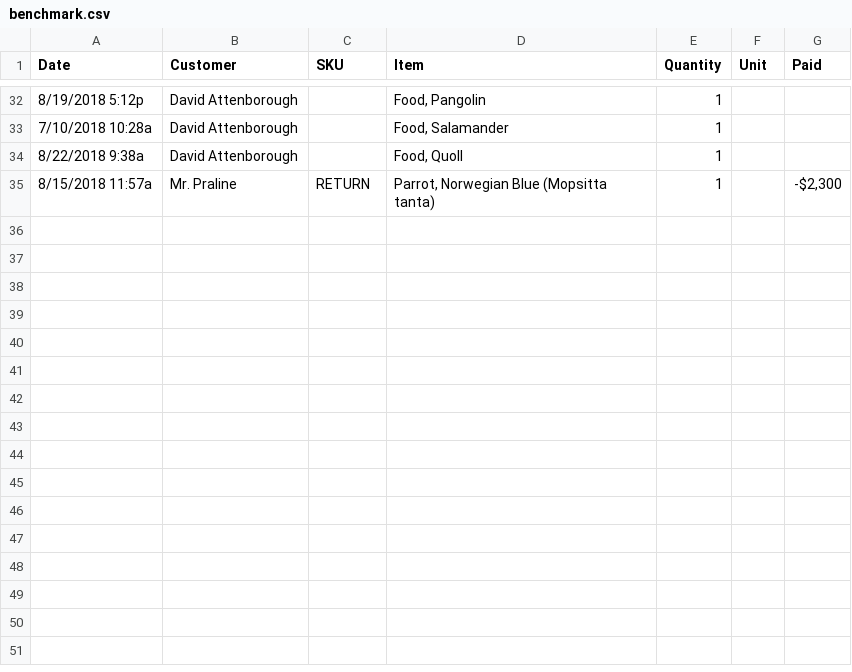
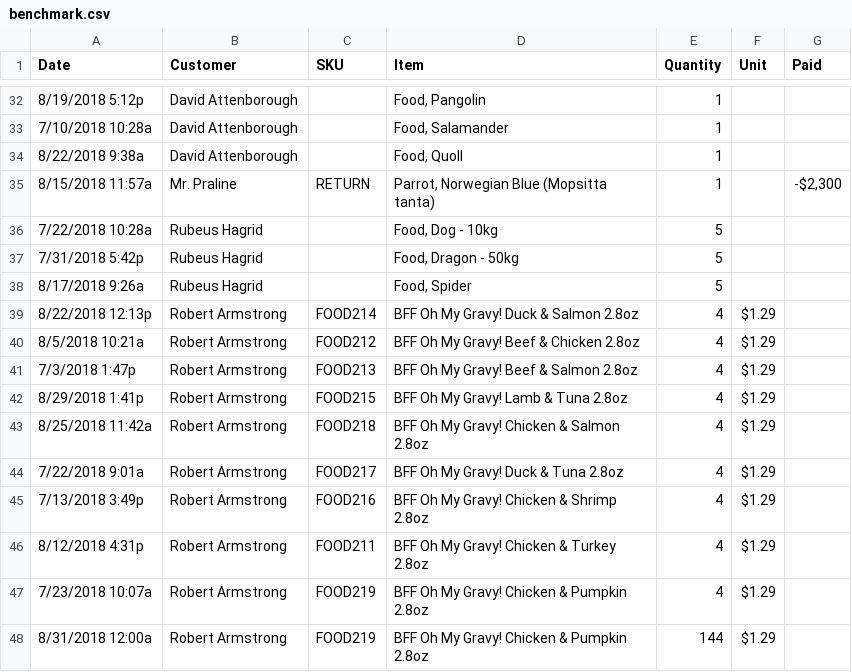
Before and after one commit to tsibley/visidata, a CSV file: sample_data/benchmark.csv, drawn as a sheet; only a part is shown, gaps mark what is left out.

Commit message:
[data] 13 more entries
hagrid's exotic pet; the picky cat

```diff
--- a/sample_data/benchmark.csv
+++ b/sample_data/benchmark.csv
@@ -35 +35,14 @@ Date,Customer,SKU,Item,Quantity,Unit,Paid
 8/15/2018 11:57a,Mr. Praline,RETURN,"Parrot, Norwegian Blue (Mopsitta tanta)",1,,"-$2,300"
+7/22/2018 10:28a,Rubeus Hagrid,,"Food, Dog - 10kg",5,,
+7/31/2018 5:42p,Rubeus Hagrid,,"Food, Dragon - 50kg",5,,
+8/17/2018 9:26a,Rubeus Hagrid,,"Food, Spider",5,,
+8/22/2018 12:13p,Robert Armstrong,FOOD214,BFF Oh My Gravy! Duck & Salmon 2.8oz,4,$1.29,
+8/5/2018 10:21a,Robert Armstrong,FOOD212,BFF Oh My Gravy! Beef & Chicken 2.8oz,4,$1.29,
+7/3/2018 1:47p,Robert Armstrong,FOOD213,BFF Oh My Gravy! Beef & Salmon 2.8oz,4,$1.29,
+8/29/2018 1:41p,Robert Armstrong,FOOD215,BFF Oh My Gravy! Lamb & Tuna 2.8oz,4,$1.29,
+8/25/2018 11:42a,Robert Armstrong,FOOD218,BFF Oh My Gravy! Chicken & Salmon 2.8oz,4,$1.29,
+7/22/2018 9:01a,Robert Armstrong,FOOD217,BFF Oh My Gravy! Duck & Tuna 2.8oz,4,$1.29,
+7/13/2018 3:49p,Robert Armstrong,FOOD216,BFF Oh My Gravy! Chicken & Shrimp 2.8oz,4,$1.29,
+8/12/2018 4:31p,Robert Armstrong,FOOD211,BFF Oh My Gravy! Chicken & Turkey 2.8oz,4,$1.29,
+7/23/2018 10:07a,Robert Armstrong,FOOD219,BFF Oh My Gravy! Chicken & Pumpkin 2.8oz,4,$1.29,
+8/31/2018 12:00a,Robert Armstrong,FOOD219,BFF Oh My Gravy! Chicken & Pumpkin 2.8oz,144,$1.29,
```
